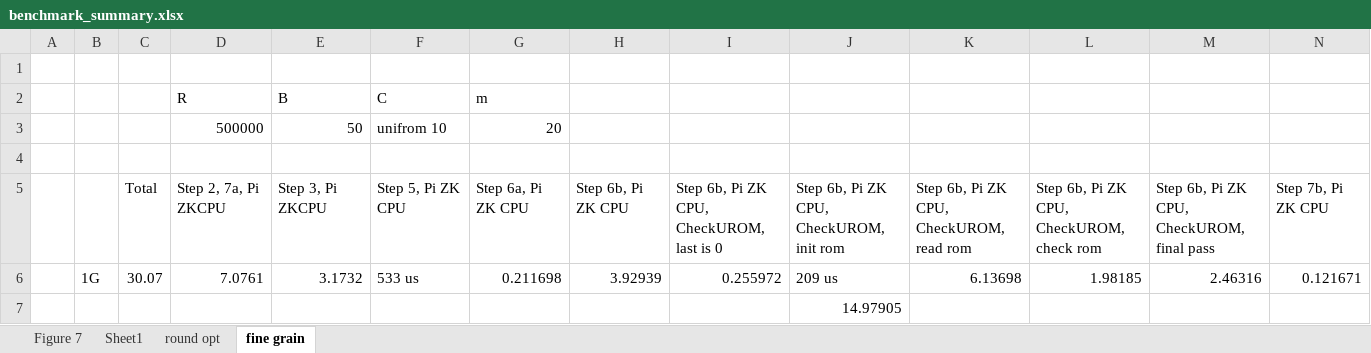
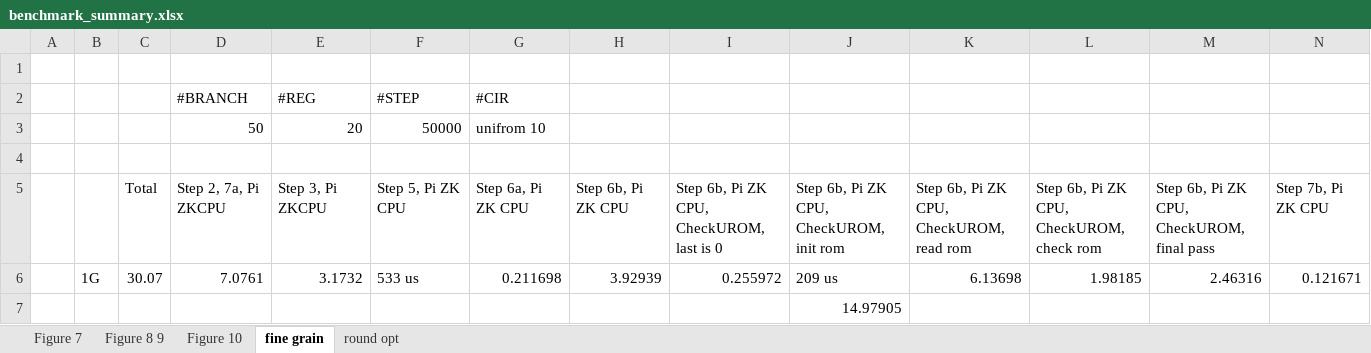
Before and after one commit to gconeice/tight-vole-zk-cpu, an Excel workbook: benchmark_summary.xlsx, sheet fine grain, drawn as a sheet; only a part is shown; values as stored, in another font and other column widths than the file's, no borders; removed rows and columns are numbered as before the commit, all else as after; rows hold the shown columns only; the diff names each change by its address in the sheet, - before the commit and + after, or states it on an @@ line.

```diff
--- a/benchmark_summary.xlsx (sheet fine grain)
+++ b/benchmark_summary.xlsx (sheet fine grain)
-sheet tab: Sheet1
+sheet tab: Figure 8 9
+sheet tab: Figure 10
@@ sheet tab order changed: Figure 7 | Figure 8 9 | Figure 10 | fine grain | round opt @@
-row 2:  |  |  | R | B | C | m
-row 3:  |  |  | 500000 | 50 | unifrom 10 | 20
+row 2:  |  |  | #BRANCH | #REG | #STEP | #CIR
+row 3:  |  |  | 50 | 20 | 50000 | unifrom 10
```
Also changed, not shown: sheet Figure 8 9, sheet Figure 7, 3 other files.
